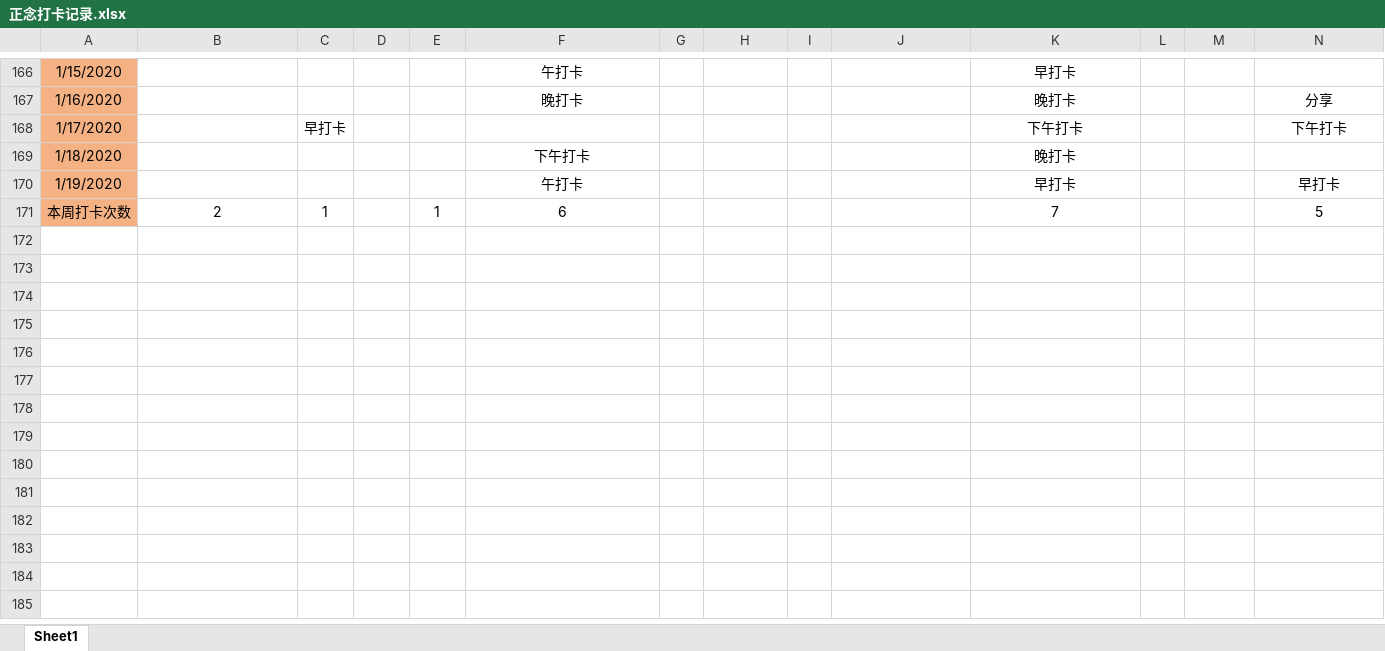
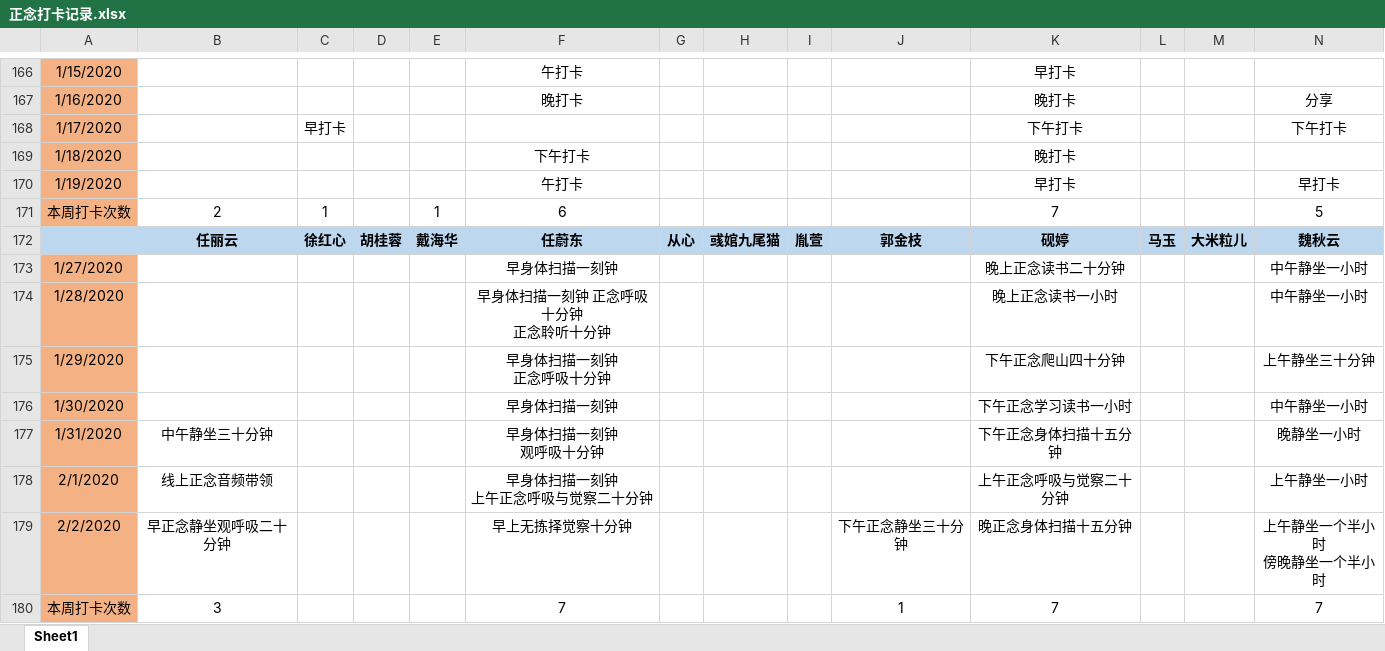
Before and after one commit to markMe1024/test-whatever, an Excel workbook: src/main/mindfulness/正念打卡记录.xlsx, sheet Sheet1, drawn as a sheet; only a part is shown, gaps mark what is left out; values as stored, in another font and other column widths than the file's, no borders; rows hold the shown columns only; ↵ is a line break in a cell; the diff names each change by its address in the sheet, - before the commit and + after, or states it on an @@ line.

Commit message:
update

```diff
--- a/src/main/mindfulness/正念打卡记录.xlsx (sheet Sheet1)
+++ b/src/main/mindfulness/正念打卡记录.xlsx (sheet Sheet1)
+row 172:  | 任丽云 | 徐红心 | 胡桂蓉 | 戴海华 | 任蔚东 | 从心 | 彧婠九尾猫 | 胤萱 | 郭金枝 | 砚婷 | 马玉 | 大米粒儿 | 魏秋云
+row 173: 1/27/2020 |  |  |  |  | 早身体扫描一刻钟 |  |  |  |  | 晚上正念读书二十分钟 |  |  | 中午静坐一小时
+row 174: 1/28/2020 |  |  |  |  | 早身体扫描一刻钟 正念呼吸十分钟 ↵ 正念聆听十分钟 |  |  |  |  | 晚上正念读书一小时 |  |  | 中午静坐一小时
+row 175: 1/29/2020 |  |  |  |  | 早身体扫描一刻钟 ↵ 正念呼吸十分钟 |  |  |  |  | 下午正念爬山四十分钟 |  |  | 上午静坐三十分钟
+row 176: 1/30/2020 |  |  |  |  | 早身体扫描一刻钟 |  |  |  |  | 下午正念学习读书一小时 |  |  | 中午静坐一小时
+row 177: 1/31/2020 | 中午静坐三十分钟 |  |  |  | 早身体扫描一刻钟 ↵ 观呼吸十分钟 |  |  |  |  | 下午正念身体扫描十五分钟 |  |  | 晚静坐一小时
+row 178: 2/1/2020 | 线上正念音频带领 |  |  |  | 早身体扫描一刻钟 ↵ 上午正念呼吸与觉察二十分钟 |  |  |  |  | 上午正念呼吸与觉察二十分钟 |  |  | 上午静坐一小时
+row 179: 2/2/2020 | 早正念静坐观呼吸二十分钟 |  |  |  | 早上无拣择觉察十分钟 |  |  |  | 下午正念静坐三十分钟 | 晚正念身体扫描十五分钟 |  |  | 上午静坐一个半小时 ↵ 傍晚静坐一个半小时
+row 180: 本周打卡次数 | 3 |  |  |  | 7 |  |  |  | 1 | 7 |  |  | 7
```
